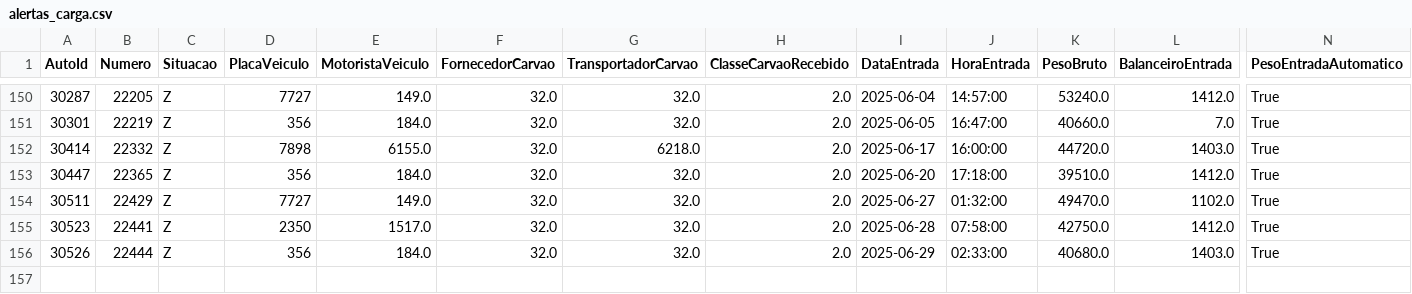
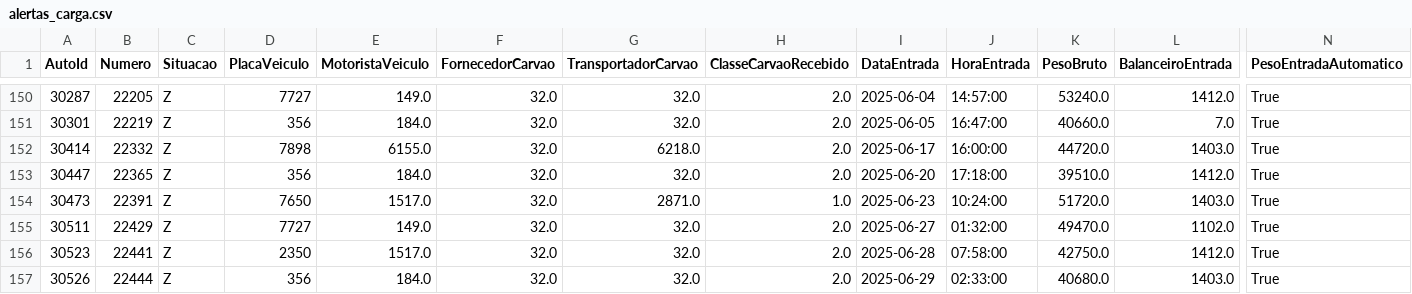
Before and after one commit to lucasteixeira0/dashboardsima, a CSV file: data/auditoria/alertas_carga.csv, drawn as a sheet; only a part is shown, gaps mark what is left out; rows hold the shown columns only; the diff names each change by its address in the sheet, - before the commit and + after, or states it on an @@ line.

```diff
--- a/data/auditoria/alertas_carga.csv
+++ b/data/auditoria/alertas_carga.csv
+row 154: 30473 | 22391 | Z | 7650 | 1517.0 | 32.0 | 2871.0 | 1.0 | 2025-06-23 | 10:24:00 | 51720.0 | 1403.0 | True
```
Also changed, not shown: data/auditoria/alertas_dia.csv, data/auditoria/alertas_motorista.csv, 4 other files.
